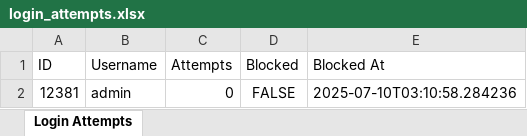
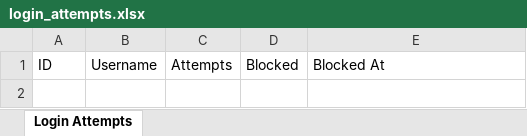
Before and after one commit to zecqeem/SomeShit, an Excel workbook: login_attempts.xlsx, sheet Login Attempts, drawn as a sheet; values as stored, in another font and other column widths than the file's, no borders; the diff names each change by its address in the sheet, - before the commit and + after, or states it on an @@ line.

```diff
--- a/login_attempts.xlsx (sheet Login Attempts)
+++ b/login_attempts.xlsx (sheet Login Attempts)
-row 2: 12381 | admin | 0 | FALSE | 2025-07-10T03:10:58.284236
```
Also changed, not shown: 11 other files.
